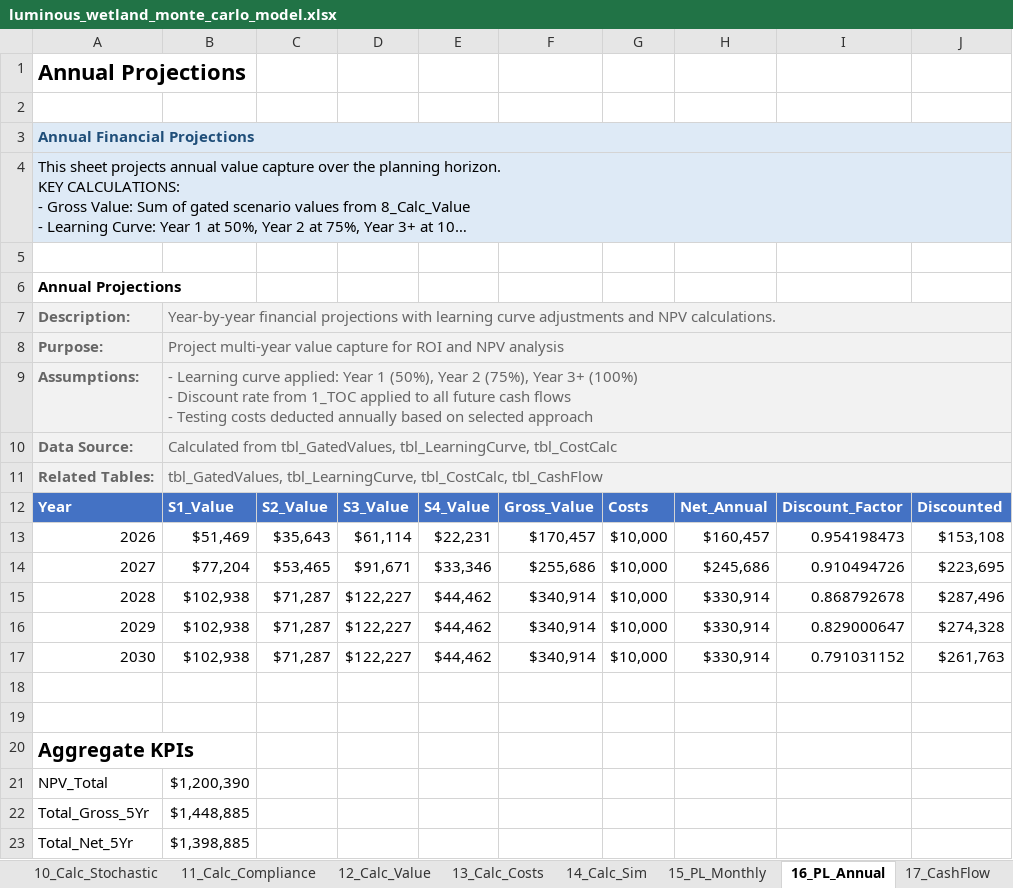
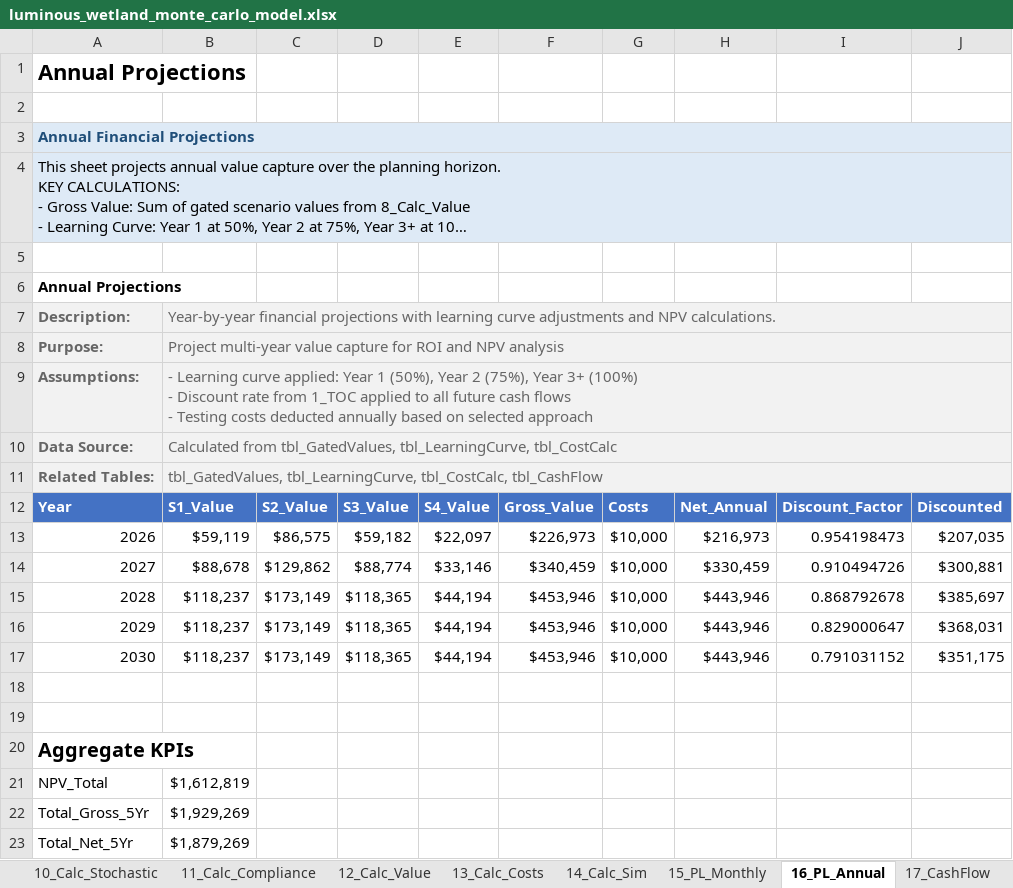
Before and after one commit to gregsaunders/luminous_obsidian_vault, an Excel workbook: utils/financial_modeling/luminous_wetland_monte_carlo_model.xlsx, sheet 16_PL_Annual, drawn as a sheet; long unchanged cells end in …; values as stored, in another font and other column widths than the file's, no borders; table styles not drawn; the diff names each change by its address in the sheet, - before the commit and + after, or states it on an @@ line.

```diff
--- a/utils/financial_modeling/luminous_wetland_monte_carlo_model.xlsx (sheet 16_PL_Annual)
+++ b/utils/financial_modeling/luminous_wetland_monte_carlo_model.xlsx (sheet 16_PL_Annual)
-B13: $51,469
+B13: $59,119
-C13: $35,643
+C13: $86,575
-D13: $61,114
+D13: $59,182
-E13: $22,231
+E13: $22,097
-F13: $170,457
+F13: $226,973
-H13: $160,457
+H13: $216,973
-J13: $153,108
+J13: $207,035
-B14: $77,204
+B14: $88,678
-C14: $53,465
+C14: $129,862
-D14: $91,671
+D14: $88,774
-E14: $33,346
+E14: $33,146
-F14: $255,686
+F14: $340,459
-H14: $245,686
+H14: $330,459
-J14: $223,695
+J14: $300,881
-B15:B17: $102,938
+B15:B17: $118,237
-C15:C17: $71,287
+C15:C17: $173,149
-D15:D17: $122,227
+D15:D17: $118,365
-E15:E17: $44,462
+E15:E17: $44,194
-F15:F17: $340,914
+F15:F17: $453,946
-H15:H17: $330,914
+H15:H17: $443,946
-J15: $287,496
+J15: $385,697
-J16: $274,328
+J16: $368,031
-J17: $261,763
+J17: $351,175
-B21: $1,200,390
+B21: $1,612,819
-B22: $1,448,885
+B22: $1,929,269
-B23: $1,398,885
+B23: $1,879,269
```
Also changed, not shown: sheet 14_Calc_Sim, sheet 11_Calc_Compliance, sheet 12_Calc_Value, sheet 20_Dashboard, sheet 17_CashFlow, sheet 19_Sensitivity, 7 more sheets, utils/financial_modeling/output/generated_test.xlsx, 4 other files.
